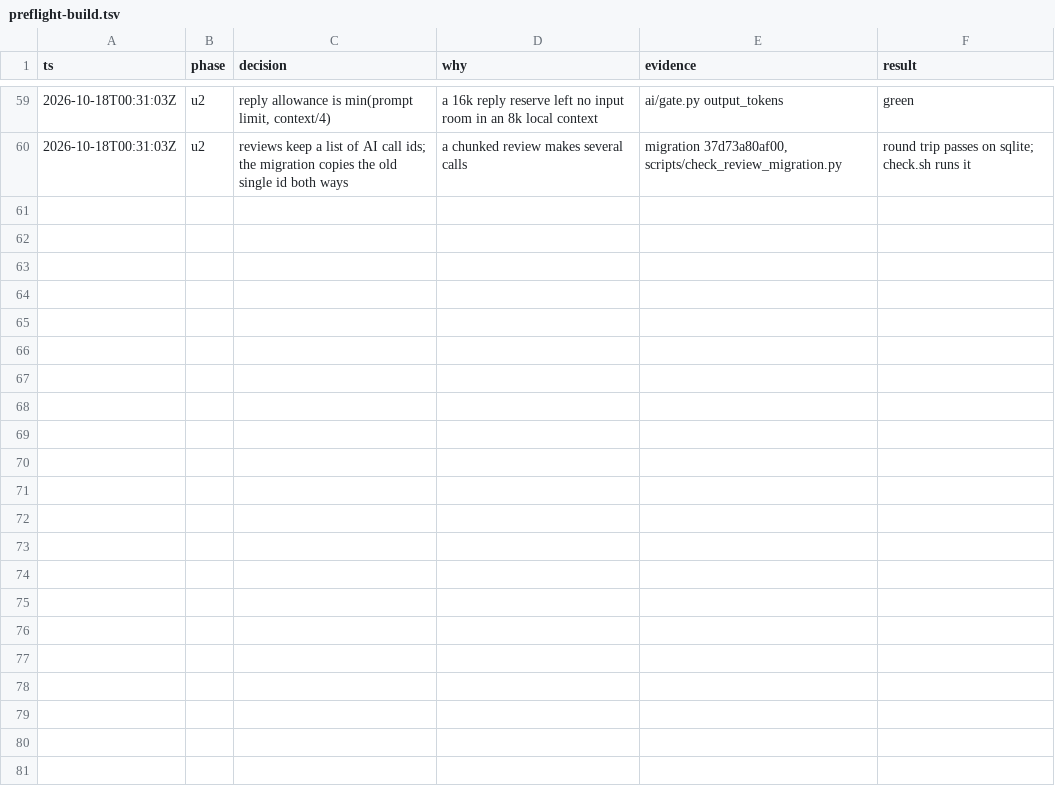
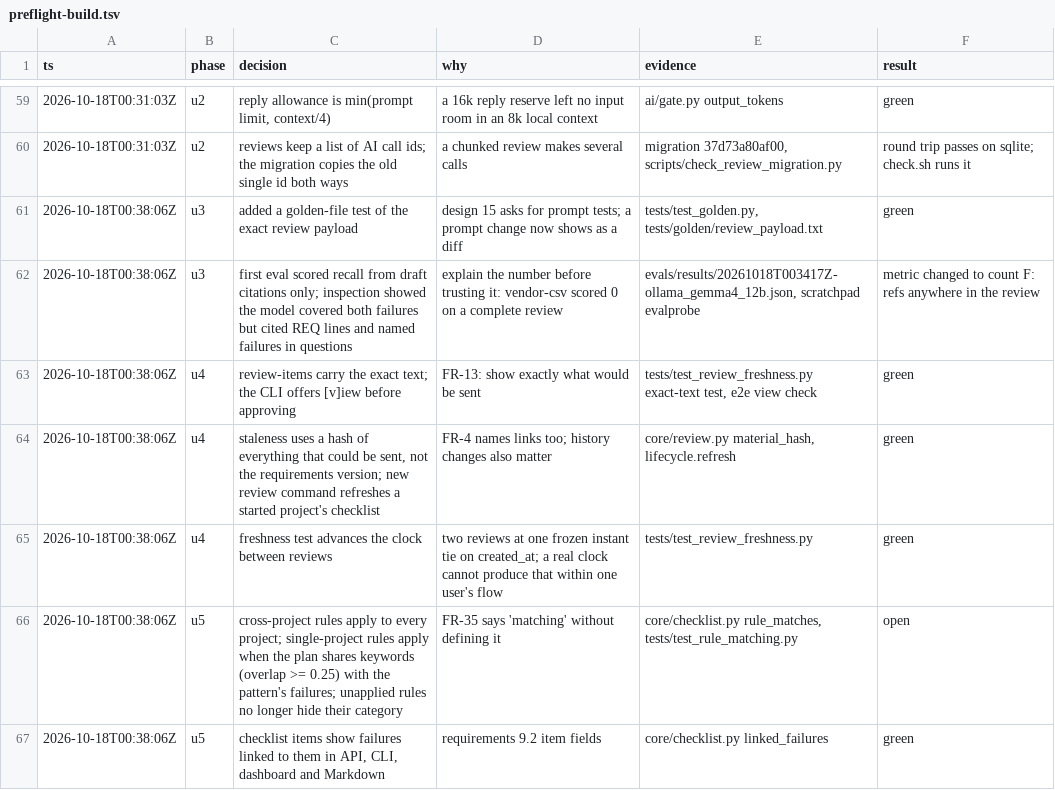
Before and after one commit to ductienthan/project-revise, a TSV file: .audit/preflight-build.tsv, drawn as a sheet; only a part is shown, gaps mark what is left out; the diff names each change by its address in the sheet, - before the commit and + after, or states it on an @@ line.

```diff
--- a/.audit/preflight-build.tsv
+++ b/.audit/preflight-build.tsv
+row 61: 2026-10-18T00:38:06Z | u3 | added a golden-file test of the exact review payload | design 15 asks for prompt tests; a prompt change now shows as a diff | tests/test_golden.py, tests/golden/review_payload.txt | green
+row 62: 2026-10-18T00:38:06Z | u3 | first eval scored recall from draft citations only; inspection showed the model covered both failures but cited REQ lines and named failures in questions | explain the number before trusting it: vendor-csv scored 0 on a complete review | evals/results/20261018T003417Z-ollama_gemma4_12b.json, scratchpad evalprobe | metric changed to count F: refs anywhere in the review
+row 63: 2026-10-18T00:38:06Z | u4 | review-items carry the exact text; the CLI offers [v]iew before approving | FR-13: show exactly what would be sent | tests/test_review_freshness.py exact-text test, e2e view check | green
+row 64: 2026-10-18T00:38:06Z | u4 | staleness uses a hash of everything that could be sent, not the requirements version; new review command refreshes a started project's checklist | FR-4 names links too; history changes also matter | core/review.py material_hash, lifecycle.refresh | green
+row 65: 2026-10-18T00:38:06Z | u4 | freshness test advances the clock between reviews | two reviews at one frozen instant tie on created_at; a real clock cannot produce that within one user's flow | tests/test_review_freshness.py | green
+row 66: 2026-10-18T00:38:06Z | u5 | cross-project rules apply to every project; single-project rules apply when the plan shares keywords (overlap >= 0.25) with the pattern's failures; unapplied rules no longer hide their category | FR-35 says 'matching' without defining it | core/checklist.py rule_matches, tests/test_rule_matching.py | open
+row 67: 2026-10-18T00:38:06Z | u5 | checklist items show failures linked to them in API, CLI, dashboard and Markdown | requirements 9.2 item fields | core/checklist.py linked_failures | green
```
Also changed, not shown: 16 other files.
